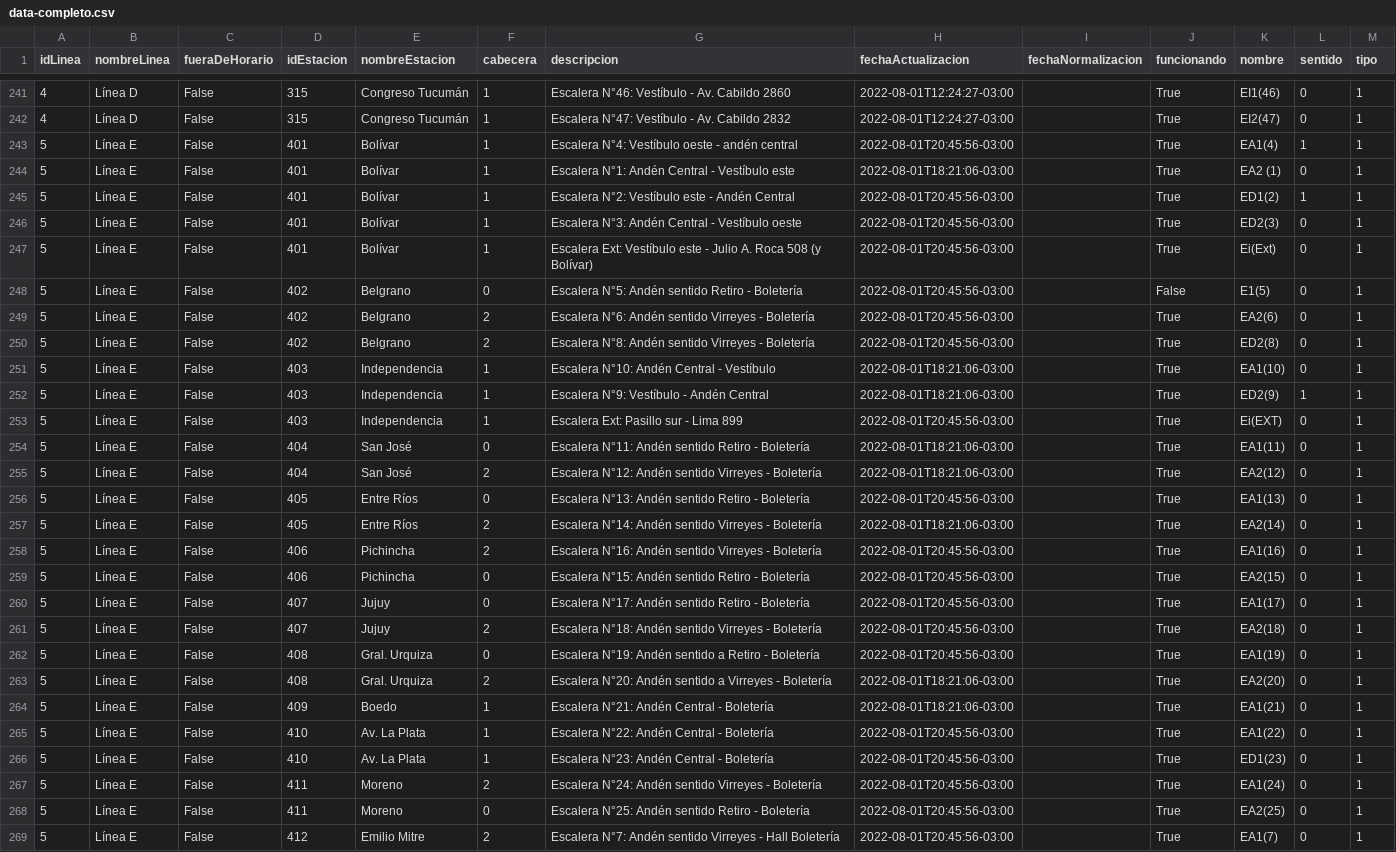
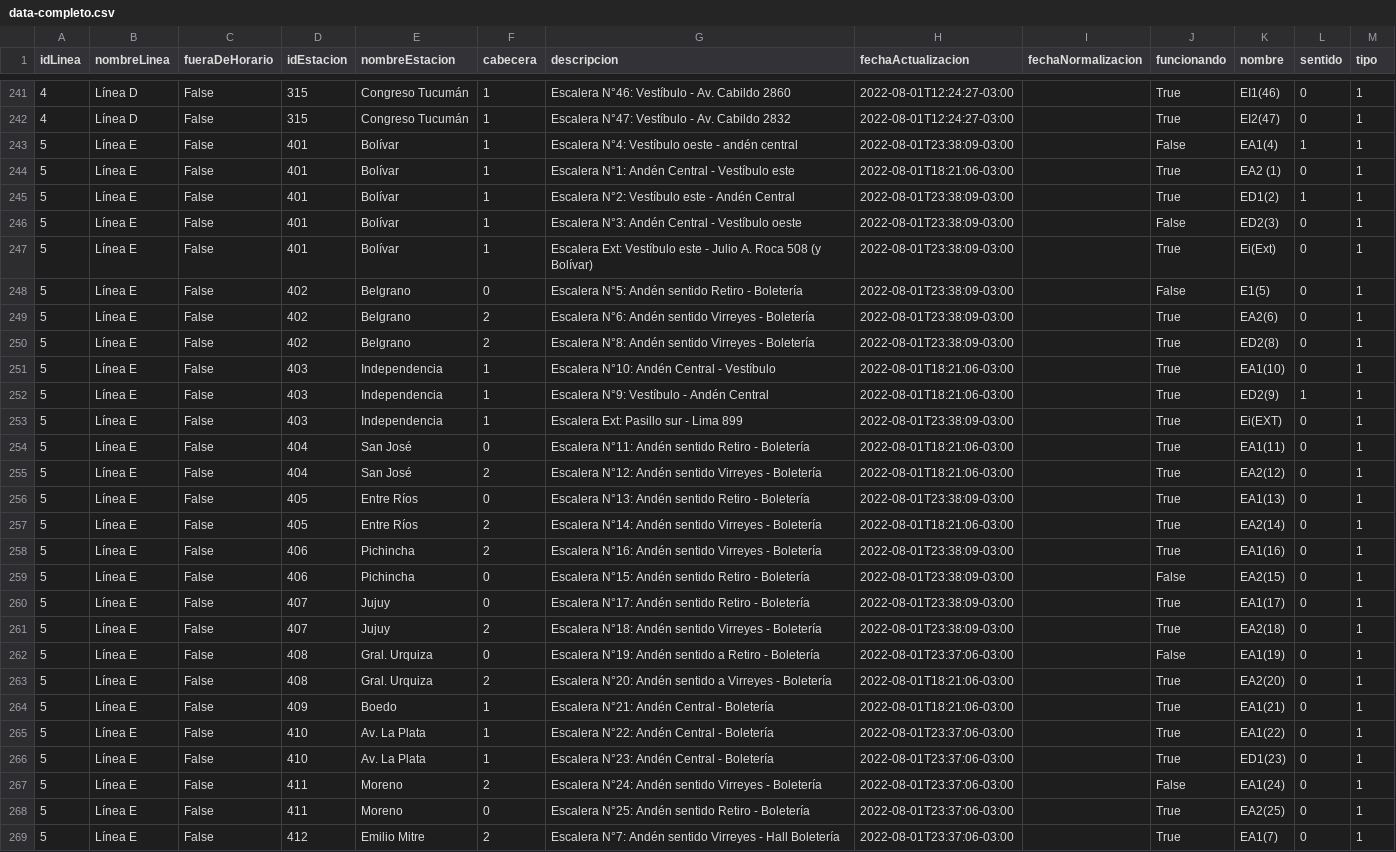
Before and after one commit to j-e-d/accesibilidad-subte, a CSV file: data-completo.csv, drawn as a sheet; only a part is shown, gaps mark what is left out; the diff covers the shown part only.

```diff
--- a/data-completo.csv
+++ b/data-completo.csv
@@ -242,28 +242,28 @@ idLinea,nombreLinea,fueraDeHorario,idEstacion,nombreEstacion,cabecera,descripcio
 4,Línea D,False,315,Congreso Tucumán,1,Escalera N°47: Vestíbulo - Av. Cabildo 2832,2022-08-01T12:24:27-03:00,,True,EI2(47),0,1
-5,Línea E,False,401,Bolívar,1,Escalera N°4: Vestíbulo oeste - andén central,2022-08-01T20:45:56-03:00,,True,EA1(4),1,1
+5,Línea E,False,401,Bolívar,1,Escalera N°4: Vestíbulo oeste - andén central,2022-08-01T23:38:09-03:00,,False,EA1(4),1,1
 5,Línea E,False,401,Bolívar,1,Escalera N°1: Andén Central - Vestíbulo este,2022-08-01T18:21:06-03:00,,True,EA2 (1),0,1
-5,Línea E,False,401,Bolívar,1,Escalera N°2: Vestíbulo este - Andén Central,2022-08-01T20:45:56-03:00,,True,ED1(2),1,1
-5,Línea E,False,401,Bolívar,1,Escalera N°3: Andén Central - Vestíbulo oeste,2022-08-01T20:45:56-03:00,,True,ED2(3),0,1
-5,Línea E,False,401,Bolívar,1,Escalera Ext: Vestíbulo este - Julio A. Roca 508 (y Bolívar),2022-08-01T20:45:56-03:00,,True,Ei(Ext),0,1
-5,Línea E,False,402,Belgrano,0,Escalera N°5: Andén sentido Retiro - Boletería,2022-08-01T20:45:56-03:00,,False,E1(5),0,1
-5,Línea E,False,402,Belgrano,2,Escalera N°6: Andén sentido Virreyes - Boletería,2022-08-01T20:45:56-03:00,,True,EA2(6),0,1
-5,Línea E,False,402,Belgrano,2,Escalera N°8: Andén sentido Virreyes - Boletería,2022-08-01T20:45:56-03:00,,True,ED2(8),0,1
+5,Línea E,False,401,Bolívar,1,Escalera N°2: Vestíbulo este - Andén Central,2022-08-01T23:38:09-03:00,,True,ED1(2),1,1
+5,Línea E,False,401,Bolívar,1,Escalera N°3: Andén Central - Vestíbulo oeste,2022-08-01T23:38:09-03:00,,False,ED2(3),0,1
+5,Línea E,False,401,Bolívar,1,Escalera Ext: Vestíbulo este - Julio A. Roca 508 (y Bolívar),2022-08-01T23:38:09-03:00,,True,Ei(Ext),0,1
+5,Línea E,False,402,Belgrano,0,Escalera N°5: Andén sentido Retiro - Boletería,2022-08-01T23:38:09-03:00,,False,E1(5),0,1
+5,Línea E,False,402,Belgrano,2,Escalera N°6: Andén sentido Virreyes - Boletería,2022-08-01T23:38:09-03:00,,True,EA2(6),0,1
+5,Línea E,False,402,Belgrano,2,Escalera N°8: Andén sentido Virreyes - Boletería,2022-08-01T23:38:09-03:00,,True,ED2(8),0,1
 5,Línea E,False,403,Independencia,1,Escalera N°10: Andén Central - Vestíbulo,2022-08-01T18:21:06-03:00,,True,EA1(10),0,1
 5,Línea E,False,403,Independencia,1,Escalera N°9: Vestíbulo - Andén Central,2022-08-01T18:21:06-03:00,,True,ED2(9),1,1
-5,Línea E,False,403,Independencia,1,Escalera Ext: Pasillo sur - Lima 899,2022-08-01T20:45:56-03:00,,True,Ei(EXT),0,1
+5,Línea E,False,403,Independencia,1,Escalera Ext: Pasillo sur - Lima 899,2022-08-01T23:38:09-03:00,,True,Ei(EXT),0,1
 5,Línea E,False,404,San José,0,Escalera N°11: Andén sentido Retiro - Boletería,2022-08-01T18:21:06-03:00,,True,EA1(11),0,1
 5,Línea E,False,404,San José,2,Escalera N°12: Andén sentido Virreyes  - Boletería,2022-08-01T18:21:06-03:00,,True,EA2(12),0,1
-5,Línea E,False,405,Entre Ríos,0,Escalera N°13: Andén sentido Retiro - Boletería,2022-08-01T20:45:56-03:00,,True,EA1(13),0,1
+5,Línea E,False,405,Entre Ríos,0,Escalera N°13: Andén sentido Retiro - Boletería,2022-08-01T23:38:09-03:00,,True,EA1(13),0,1
 5,Línea E,False,405,Entre Ríos,2,Escalera N°14: Andén sentido Virreyes - Boletería,2022-08-01T18:21:06-03:00,,True,EA2(14),0,1
-5,Línea E,False,406,Pichincha,2,Escalera N°16: Andén sentido Virreyes - Boletería,2022-08-01T20:45:56-03:00,,True,EA1(16),0,1
-5,Línea E,False,406,Pichincha,0,Escalera N°15: Andén sentido Retiro - Boletería,2022-08-01T20:45:56-03:00,,True,EA2(15),0,1
-5,Línea E,False,407,Jujuy,0,Escalera N°17:  Andén sentido Retiro - Boletería,2022-08-01T20:45:56-03:00,,True,EA1(17),0,1
-5,Línea E,False,407,Jujuy,2,Escalera N°18: Andén sentido Virreyes - Boletería,2022-08-01T20:45:56-03:00,,True,EA2(18),0,1
-5,Línea E,False,408,Gral. Urquiza,0,Escalera N°19: Andén sentido a Retiro - Boletería,2022-08-01T20:45:56-03:00,,True,EA1(19),0,1
+5,Línea E,False,406,Pichincha,2,Escalera N°16: Andén sentido Virreyes - Boletería,2022-08-01T23:38:09-03:00,,True,EA1(16),0,1
+5,Línea E,False,406,Pichincha,0,Escalera N°15: Andén sentido Retiro - Boletería,2022-08-01T23:38:09-03:00,,False,EA2(15),0,1
+5,Línea E,False,407,Jujuy,0,Escalera N°17:  Andén sentido Retiro - Boletería,2022-08-01T23:38:09-03:00,,True,EA1(17),0,1
+5,Línea E,False,407,Jujuy,2,Escalera N°18: Andén sentido Virreyes - Boletería,2022-08-01T23:38:09-03:00,,True,EA2(18),0,1
+5,Línea E,False,408,Gral. Urquiza,0,Escalera N°19: Andén sentido a Retiro - Boletería,2022-08-01T23:37:06-03:00,,False,EA1(19),0,1
 5,Línea E,False,408,Gral. Urquiza,2,Escalera N°20: Andén sentido a Virreyes - Boletería,2022-08-01T18:21:06-03:00,,True,EA2(20),0,1
 5,Línea E,False,409,Boedo,1,Escalera N°21: Andén Central - Boletería,2022-08-01T18:21:06-03:00,,True,EA1(21),0,1
-5,Línea E,False,410,Av. La Plata,1,Escalera N°22: Andén Central - Boletería,2022-08-01T20:45:56-03:00,,True,EA1(22),0,1
-5,Línea E,False,410,Av. La Plata,1,Escalera N°23: Andén Central - Boletería,2022-08-01T20:45:56-03:00,,True,ED1(23),0,1
-5,Línea E,False,411,Moreno,2,Escalera N°24: Andén sentido Virreyes - Boletería,2022-08-01T20:45:56-03:00,,True,EA1(24),0,1
-5,Línea E,False,411,Moreno,0,Escalera N°25: Andén sentido Retiro - Boletería,2022-08-01T20:45:56-03:00,,True,EA2(25),0,1
-5,Línea E,False,412,Emilio Mitre,2,Escalera N°7: Andén sentido Virreyes - Hall Boletería,2022-08-01T20:45:56-03:00,,True,EA1(7),0,1
+5,Línea E,False,410,Av. La Plata,1,Escalera N°22: Andén Central - Boletería,2022-08-01T23:37:06-03:00,,True,EA1(22),0,1
+5,Línea E,False,410,Av. La Plata,1,Escalera N°23: Andén Central - Boletería,2022-08-01T23:37:06-03:00,,True,ED1(23),0,1
+5,Línea E,False,411,Moreno,2,Escalera N°24: Andén sentido Virreyes - Boletería,2022-08-01T23:37:06-03:00,,False,EA1(24),0,1
+5,Línea E,False,411,Moreno,0,Escalera N°25: Andén sentido Retiro - Boletería,2022-08-01T23:37:06-03:00,,True,EA2(25),0,1
+5,Línea E,False,412,Emilio Mitre,2,Escalera N°7: Andén sentido Virreyes - Hall Boletería,2022-08-01T23:37:06-03:00,,True,EA1(7),0,1
```
Also changed, not shown: 57 edited cells elsewhere in this file, data-sin-fechas.csv.
